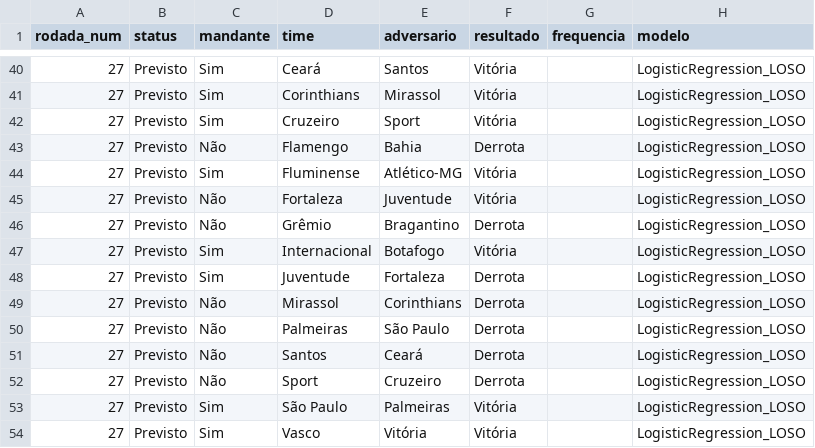
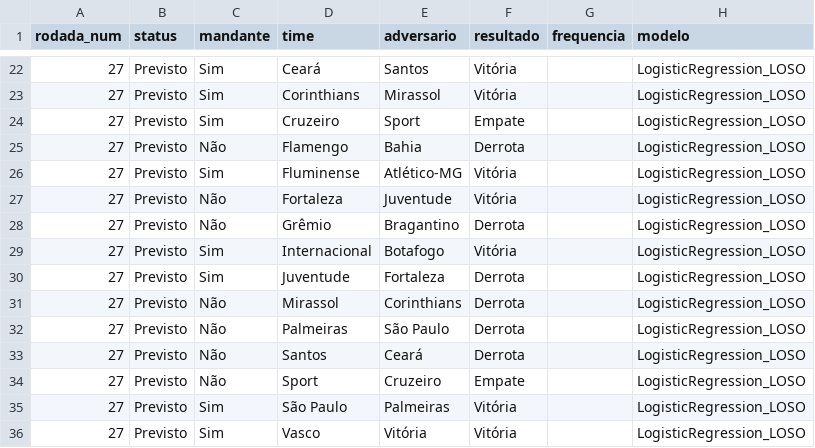
Before and after one commit to betoschneider/brasileirao, a CSV file: app/partidas-modelos.csv, drawn as a sheet; only a part is shown, gaps mark what is left out; the diff covers the shown part only.

```diff
--- a/app/partidas-modelos.csv
+++ b/app/partidas-modelos.csv
@@ -41,3 +23,3 @@ rodada_num,status,mandante,time,adversario,resultado,frequencia,modelo
 27,Previsto,Sim,Corinthians,Mirassol,Vitória,,LogisticRegression_LOSO
-27,Previsto,Sim,Cruzeiro,Sport,Vitória,,LogisticRegression_LOSO
+27,Previsto,Sim,Cruzeiro,Sport,Empate,,LogisticRegression_LOSO
 27,Previsto,Não,Flamengo,Bahia,Derrota,,LogisticRegression_LOSO
@@ -51,3 +33,3 @@ rodada_num,status,mandante,time,adversario,resultado,frequencia,modelo
 27,Previsto,Não,Santos,Ceará,Derrota,,LogisticRegression_LOSO
-27,Previsto,Não,Sport,Cruzeiro,Derrota,,LogisticRegression_LOSO
+27,Previsto,Não,Sport,Cruzeiro,Empate,,LogisticRegression_LOSO
 27,Previsto,Sim,São Paulo,Palmeiras,Vitória,,LogisticRegression_LOSO
```
Also changed, not shown: 18 removed rows and 6 edited cells elsewhere in this file, app/tabela-evolucao-modelos.csv.
